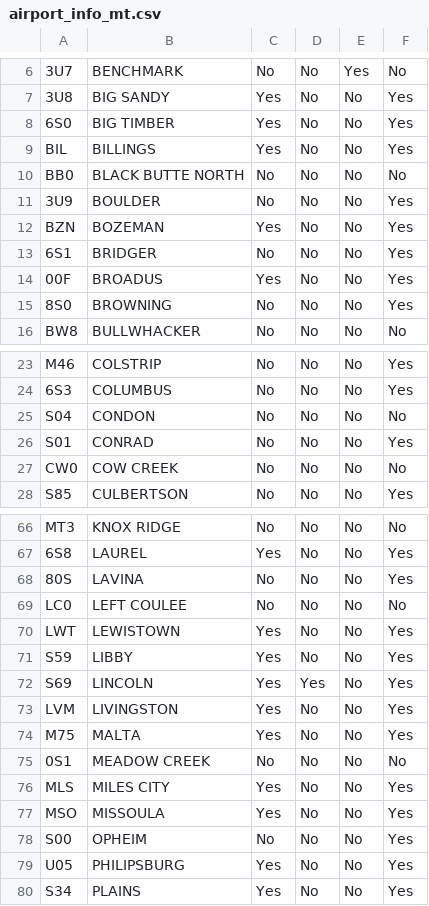
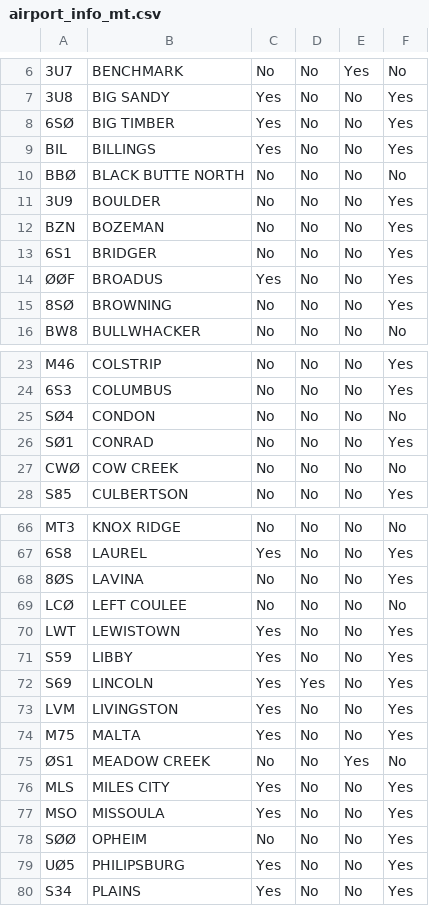
Before and after one commit to thesubtlety/state-airport-data, a CSV file: airport_info_mt.csv, drawn as a sheet; only a part is shown, gaps mark what is left out; the diff covers the shown part only; the diff names each change by its address in the sheet, - before the commit and + after, or states it on an @@ line.

Commit message:
update data

```diff
--- a/airport_info_mt.csv
+++ b/airport_info_mt.csv
-A8: 6S0
+A8: 6SØ
-A10: BB0
+A10: BBØ
-C12: Yes
+C12: No
-A14: 00F
+A14: ØØF
-A15: 8S0
+A15: 8SØ
-A25: S04
+A25: SØ4
-A26: S01
+A26: SØ1
-A27: CW0
+A27: CWØ
-A68: 80S
+A68: 8ØS
-A69: LC0
+A69: LCØ
-A75: 0S1
+A75: ØS1
-E75: No
+E75: Yes
-A78: S00
+A78: SØØ
-A79: U05
+A79: UØ5
```
Also changed, not shown: 12 edited cells elsewhere in this file, 24 other files.
